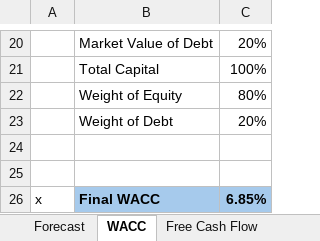
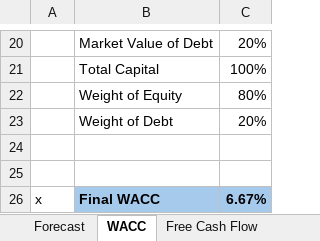
Before and after one commit to SimonNorrman0/dcf-valuation-coca-cola, an Excel workbook: Coca Cola - DCF Valuation/CocaCola_DCF_Valuation.xlsx, sheet WACC, drawn as a sheet; only a part is shown, gaps mark what is left out; values as stored, in another font and other column widths than the file's, no borders; the diff names each change by its address in the sheet, - before the commit and + after, or states it on an @@ line.

```diff
--- a/Coca Cola - DCF Valuation/CocaCola_DCF_Valuation.xlsx (sheet WACC)
+++ b/Coca Cola - DCF Valuation/CocaCola_DCF_Valuation.xlsx (sheet WACC)
-C26: 6.85%
+C26: 6.67%
```
Also changed, not shown: sheet DCF & Sensitivity, sheet Free Cash Flow.
